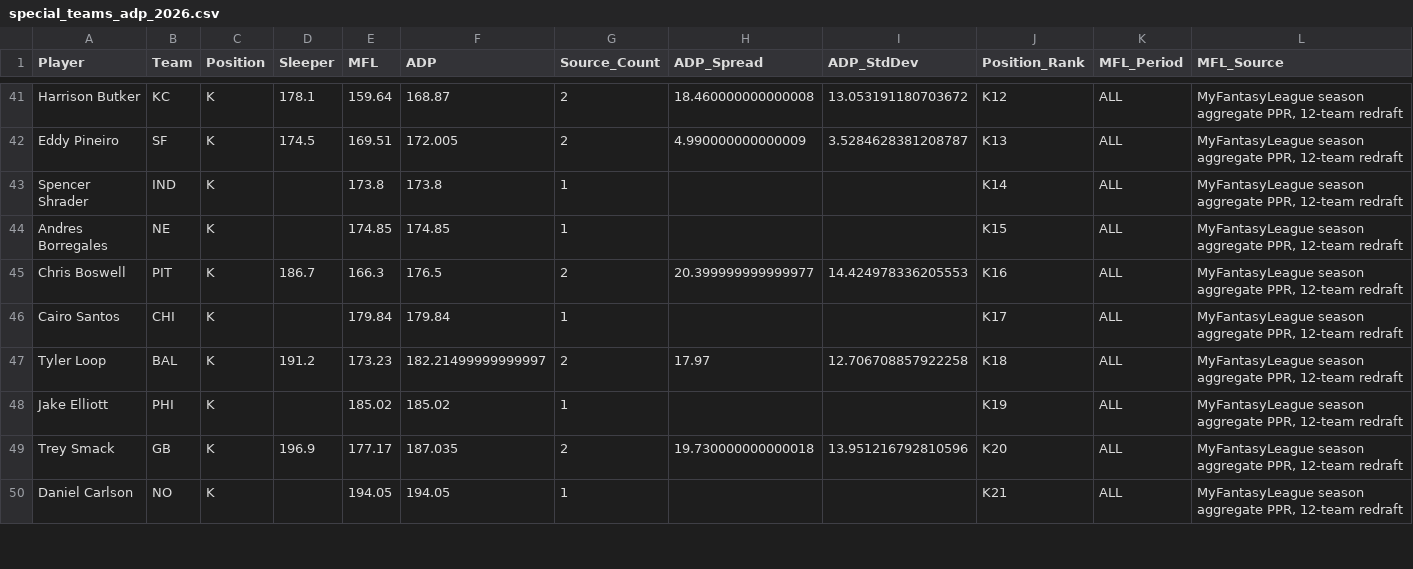
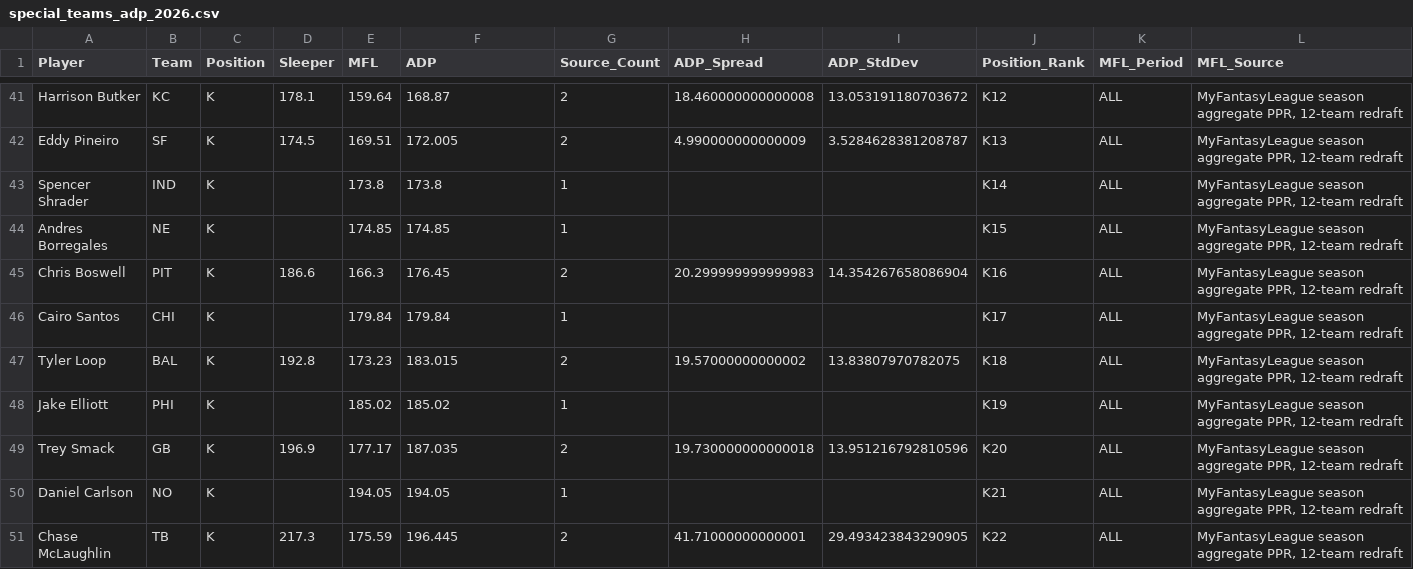
Before and after one commit to RealDiceflame/ProjectFootMoneyball, a CSV file: data/ADP/special_teams_adp_2026.csv, drawn as a sheet; only a part is shown, gaps mark what is left out; rows hold the shown columns only; the diff covers the shown part only; the diff names each change by its address in the sheet, - before the commit and + after, or states it on an @@ line.

```diff
--- a/data/ADP/special_teams_adp_2026.csv
+++ b/data/ADP/special_teams_adp_2026.csv
-D45 (Sleeper): 186.7
+D45 (Sleeper): 186.6
-F45 (ADP): 176.5
+F45 (ADP): 176.45
-H45 (ADP_Spread): 20.399999999999977
+H45 (ADP_Spread): 20.299999999999983
-I45 (ADP_StdDev): 14.424978336205553
+I45 (ADP_StdDev): 14.354267658086904
-D47 (Sleeper): 191.2
+D47 (Sleeper): 192.8
-F47 (ADP): 182.21499999999997
+F47 (ADP): 183.015
-H47 (ADP_Spread): 17.97
+H47 (ADP_Spread): 19.57000000000002
-I47 (ADP_StdDev): 12.706708857922258
+I47 (ADP_StdDev): 13.83807970782075
+row 51: Chase McLaughlin | TB | K | 217.3 | 175.59 | 196.445 | 2 | 41.71000000000001 | 29.493423843290905 | K22 | ALL | MyFantasyLeague season aggregate PPR, 12-team redraft
```
Also changed, not shown: 3 added rows, 4 removed rows and 24 edited cells elsewhere in this file, data/ADP/combined_adp_2026.csv, 7 other files.
